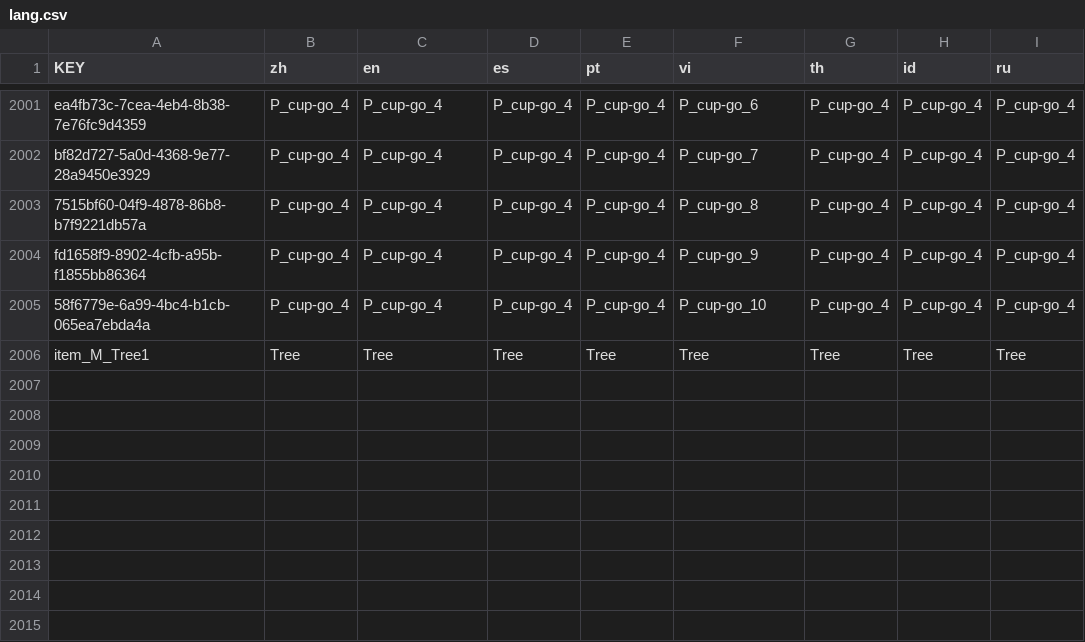
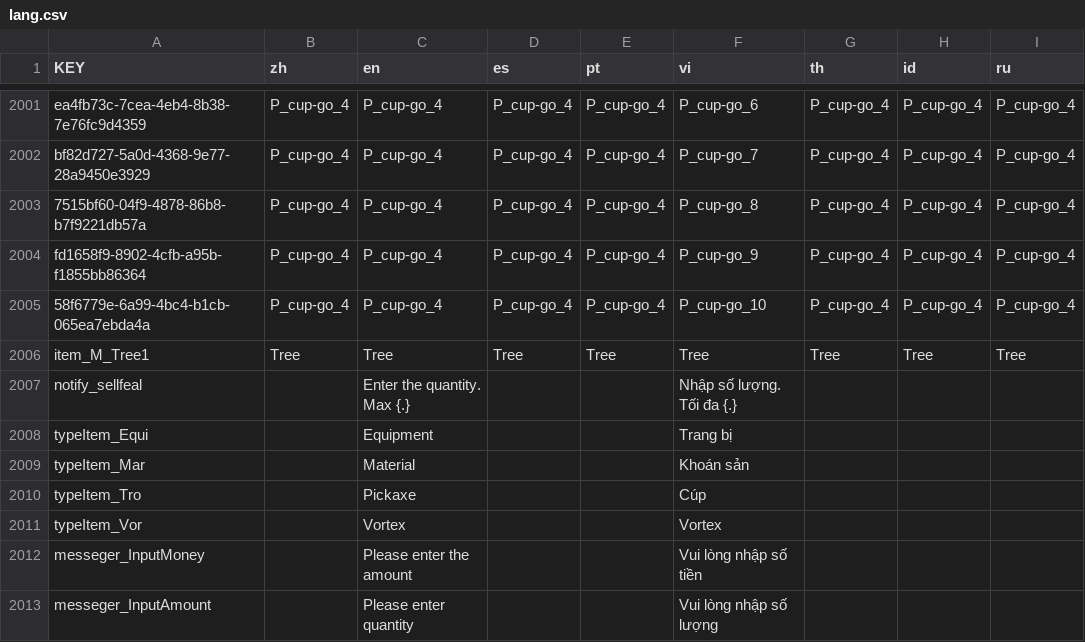
Before and after one commit to anphuc99/BMGKingMiner, a CSV file: lang/lang.csv, drawn as a sheet; only a part is shown, gaps mark what is left out; the diff names each change by its address in the sheet, - before the commit and + after, or states it on an @@ line.

```diff
--- a/lang/lang.csv
+++ b/lang/lang.csv
+row 2007: notify_sellfeal |  | Enter the quantity. Max {.} |  |  | Nhập số lượng. Tối đa {.}
+row 2008: typeItem_Equi |  | Equipment |  |  | Trang bị
+row 2009: typeItem_Mar |  | Material |  |  | Khoán sản
+row 2010: typeItem_Tro |  | Pickaxe |  |  | Cúp
+row 2011: typeItem_Vor |  | Vortex |  |  | Vortex
+row 2012: messeger_InputMoney |  | Please enter the amount |  |  | Vui lòng nhập số tiền
+row 2013: messeger_InputAmount |  | Please enter quantity |  |  | Vui lòng nhập số lượng
```
Also changed, not shown: 23 other files.
